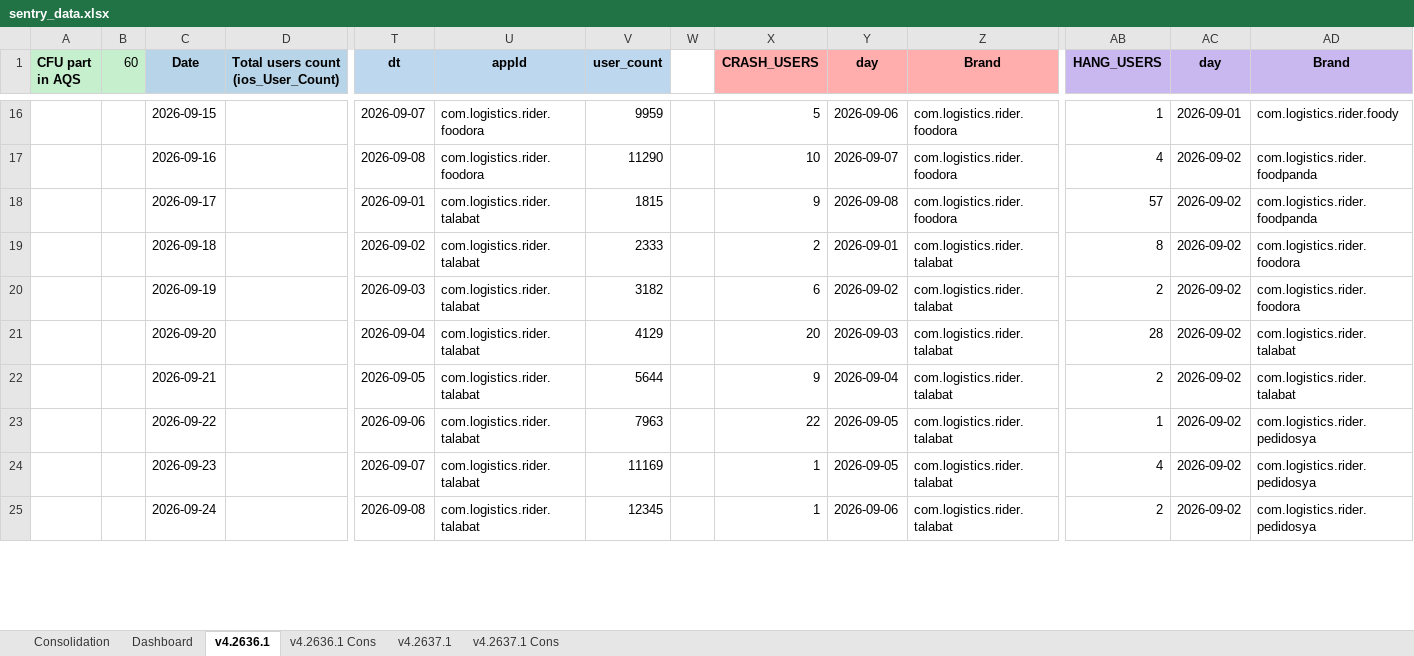
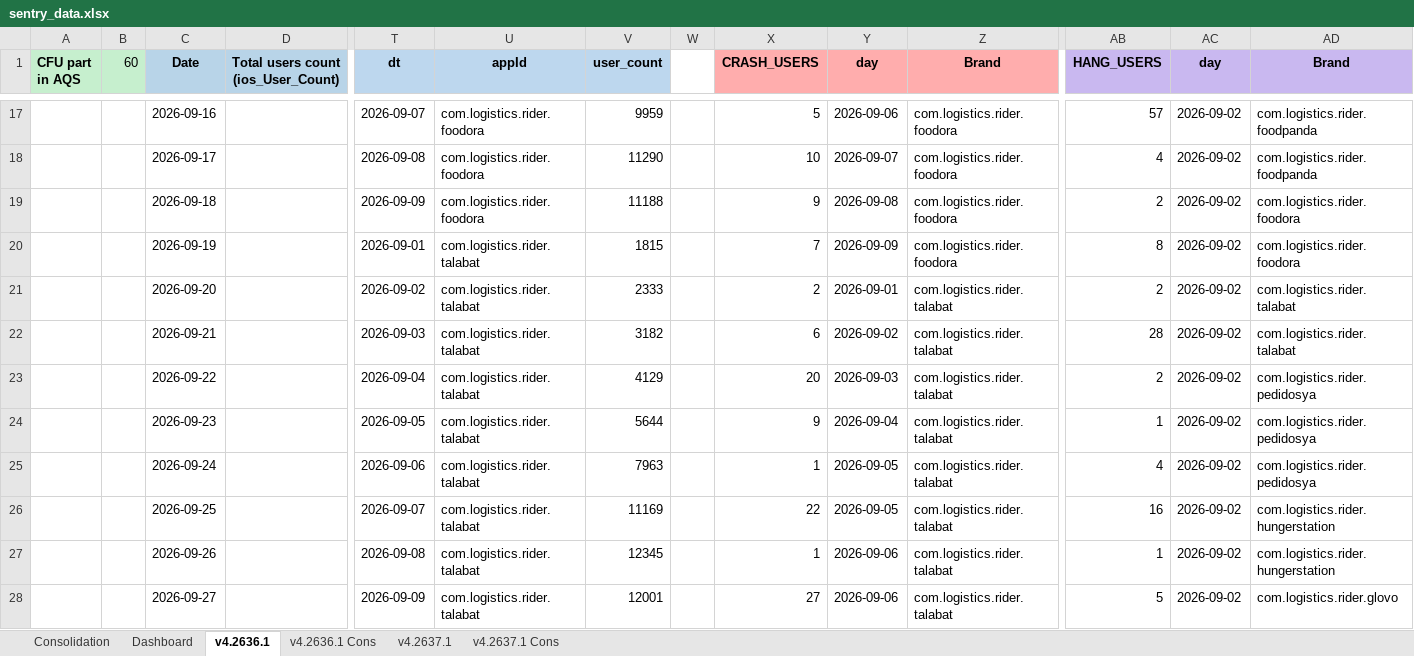
Before and after one commit to shilpa-bansal0401/rider-app-ios-reliability-dashboard, an Excel workbook: consolidation_report/sentry_data.xlsx, sheet v4.2636.1, drawn as a sheet; only a part is shown, gaps mark what is left out; values as stored, in another font and other column widths than the file's, no borders; addresses are those after the commit; rows hold the shown columns only; the diff covers the shown part only; the diff names each change by its address in the sheet, - before the commit and + after, or states it on an @@ line.

Commit message:
Update report as hang is not fetched correctly on server

```diff
--- a/consolidation_report/sentry_data.xlsx (sheet v4.2636.1)
+++ b/consolidation_report/sentry_data.xlsx (sheet v4.2636.1)
-C17 (Date): 2026-09-15
+C17 (Date): 2026-09-16
-AB17 (HANG_USERS): 1
+AB17 (HANG_USERS): 57
-AC17 (day): 2026-09-01
+AC17 (day): 2026-09-02
-AD17 (Brand): com.logistics.rider.foody
+AD17 (Brand): com.logistics.rider.foodpanda
-C18 (Date): 2026-09-16
+C18 (Date): 2026-09-17
+row 19:  |  | 2026-09-18 |  | 2026-09-09 | com.logistics.rider.foodora | 11188 |  | 9 | 2026-09-08 | com.logistics.rider.foodora | 2 | 2026-09-02 | com.logistics.rider.foodora
-C20 (Date): 2026-09-17
+C20 (Date): 2026-09-19
-X20 (CRASH_USERS): 9
+X20 (CRASH_USERS): 7
-Y20 (day): 2026-09-08
+Y20 (day): 2026-09-09
-AB20 (HANG_USERS): 57
+AB20 (HANG_USERS): 8
-AD20 (Brand): com.logistics.rider.foodpanda
+AD20 (Brand): com.logistics.rider.foodora
-C21 (Date): 2026-09-18
+C21 (Date): 2026-09-20
-AB21 (HANG_USERS): 8
+AB21 (HANG_USERS): 2
-AD21:AD22 (Brand): com.logistics.rider.foodora
+AD21:AD22 (Brand): com.logistics.rider.talabat
-C22 (Date): 2026-09-19
+C22 (Date): 2026-09-21
-AB22 (HANG_USERS): 2
+AB22 (HANG_USERS): 28
-C23 (Date): 2026-09-20
+C23 (Date): 2026-09-22
-AB23 (HANG_USERS): 28
+AB23 (HANG_USERS): 2
-AD23:AD24 (Brand): com.logistics.rider.talabat
+AD23:AD24 (Brand): com.logistics.rider.pedidosya
-C24 (Date): 2026-09-21
+C24 (Date): 2026-09-23
-AB24 (HANG_USERS): 2
+AB24 (HANG_USERS): 1
-C25 (Date): 2026-09-22
+C25 (Date): 2026-09-24
-X25 (CRASH_USERS): 22
+X25 (CRASH_USERS): 1
-AB25 (HANG_USERS): 1
+AB25 (HANG_USERS): 4
-C26 (Date): 2026-09-23
+C26 (Date): 2026-09-25
-X26 (CRASH_USERS): 1
+X26 (CRASH_USERS): 22
-AB26 (HANG_USERS): 4
+AB26 (HANG_USERS): 16
-AD26:AD27 (Brand): com.logistics.rider.pedidosya
+AD26:AD27 (Brand): com.logistics.rider.hungerstation
-C27 (Date): 2026-09-24
+C27 (Date): 2026-09-26
-AB27 (HANG_USERS): 2
+AB27 (HANG_USERS): 1
+row 28:  |  | 2026-09-27 |  | 2026-09-09 | com.logistics.rider.talabat | 12001 |  | 27 | 2026-09-06 | com.logistics.rider.talabat | 5 | 2026-09-02 | com.logistics.rider.glovo
```
Also changed, not shown: other rows of this sheet, sheet Dashboard, sheet v4.2637.1, sheet Consolidation, hidden cells, 2 other files.
